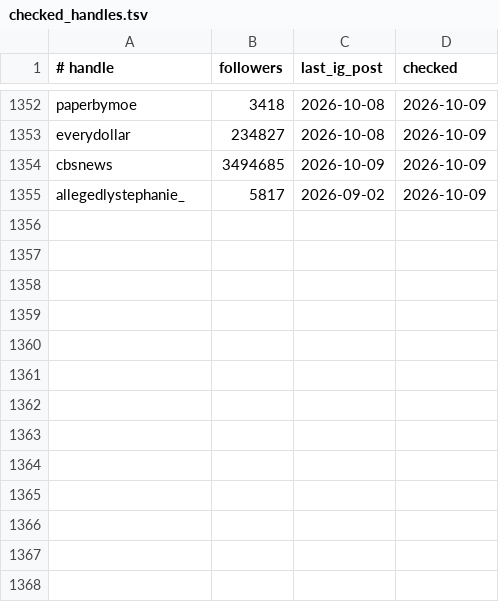
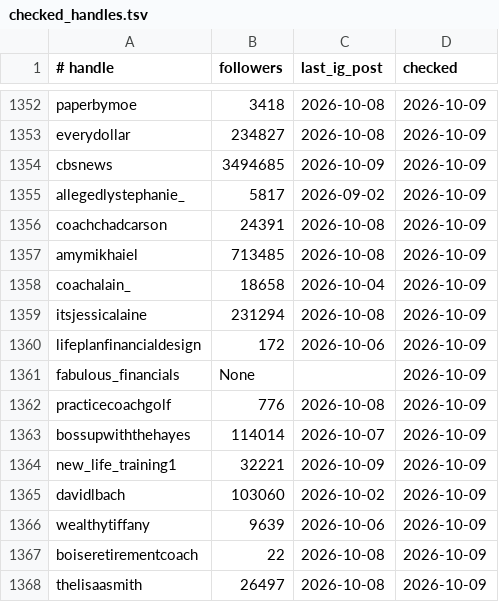
Before and after one commit to maliksmouni/creator-funnels, a TSV file: _shared/lead-search/checked_handles.tsv, drawn as a sheet; only a part is shown, gaps mark what is left out; the diff names each change by its address in the sheet, - before the commit and + after, or states it on an @@ line.

```diff
--- a/_shared/lead-search/checked_handles.tsv
+++ b/_shared/lead-search/checked_handles.tsv
+row 1356: coachchadcarson | 24391 | 2026-10-08 | 2026-10-09
+row 1357: amymikhaiel | 713485 | 2026-10-08 | 2026-10-09
+row 1358: coachalain_ | 18658 | 2026-10-04 | 2026-10-09
+row 1359: itsjessicalaine | 231294 | 2026-10-08 | 2026-10-09
+row 1360: lifeplanfinancialdesign | 172 | 2026-10-06 | 2026-10-09
+row 1361: fabulous_financials | None |  | 2026-10-09
+row 1362: practicecoachgolf | 776 | 2026-10-08 | 2026-10-09
+row 1363: bossupwiththehayes | 114014 | 2026-10-07 | 2026-10-09
+row 1364: new_life_training1 | 32221 | 2026-10-09 | 2026-10-09
+row 1365: davidlbach | 103060 | 2026-10-02 | 2026-10-09
+row 1366: wealthytiffany | 9639 | 2026-10-06 | 2026-10-09
+row 1367: boiseretirementcoach | 22 | 2026-10-08 | 2026-10-09
+row 1368: thelisaasmith | 26497 | 2026-10-08 | 2026-10-09
```
Also changed, not shown: 1 other file.
